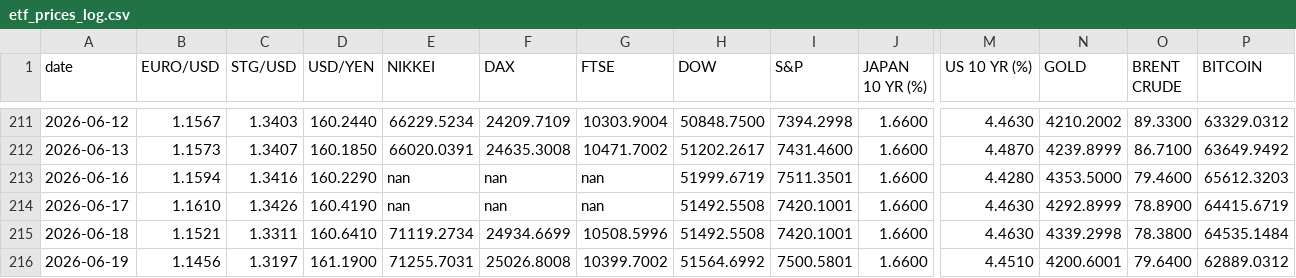
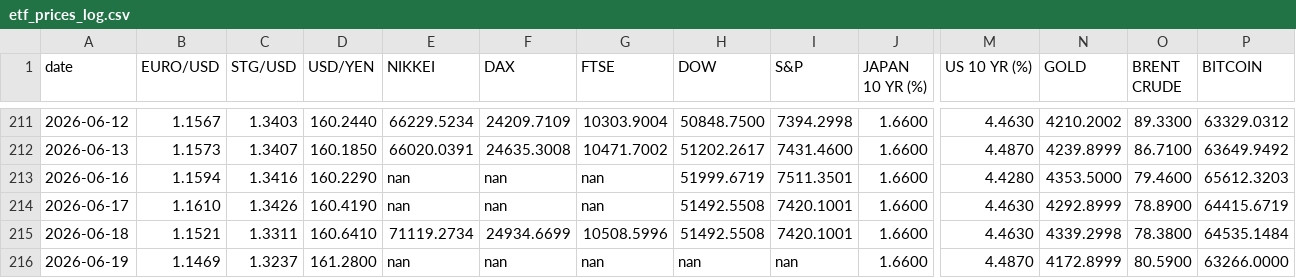
Before and after one commit to zerradwan/MarketJournal, a CSV file: data/etf_prices_log.csv, drawn as a sheet; only a part is shown, gaps mark what is left out; the diff names each change by its address in the sheet, - before the commit and + after, or states it on an @@ line.

```diff
--- a/data/etf_prices_log.csv
+++ b/data/etf_prices_log.csv
-B216 (EURO/USD): 1.1456
+B216 (EURO/USD): 1.1469
-C216 (STG/USD): 1.3197
+C216 (STG/USD): 1.3237
-D216 (USD/YEN): 161.1900
+D216 (USD/YEN): 161.2800
-E216 (NIKKEI): 71255.7031
+E216 (NIKKEI): nan
-F216 (DAX): 25026.8008
+F216 (DAX): nan
-G216 (FTSE): 10399.7002
+G216 (FTSE): nan
-H216 (DOW): 51564.6992
+H216 (DOW): nan
-I216 (S&P): 7500.5801
+I216 (S&P): nan
-M216 (US 10 YR (%)): 4.4510
+M216 (US 10 YR (%)): 4.4870
-N216 (GOLD): 4200.6001
+N216 (GOLD): 4172.8999
-O216 (BRENT CRUDE): 79.6400
+O216 (BRENT CRUDE): 80.5900
-P216 (BITCOIN): 62889.0312
+P216 (BITCOIN): 63266.0000
```
